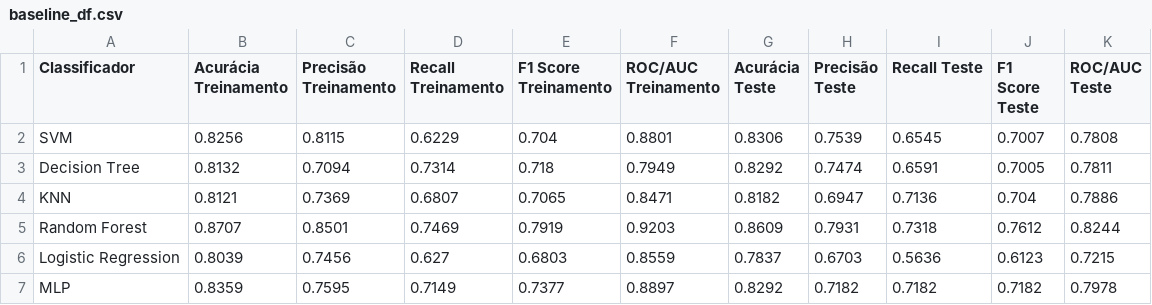
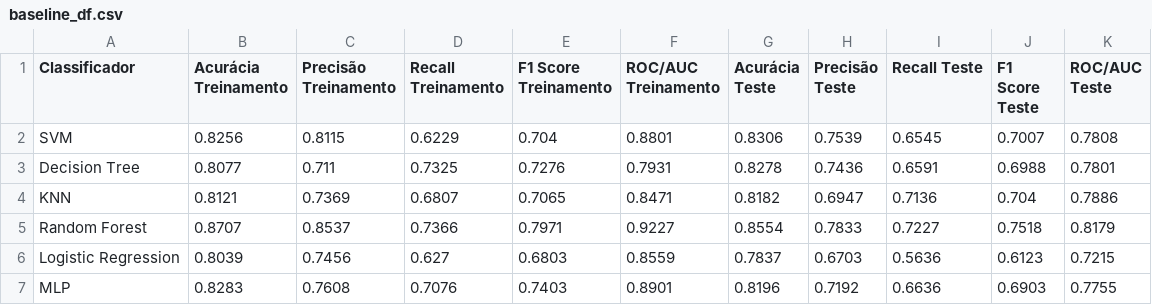
Before and after one commit to caiocmb7/projetos, a CSV file: ML&AI/TCC/data/hotel_reservations/results/baseline_df.csv, drawn as a sheet.

```diff
--- a/ML&AI/TCC/data/hotel_reservations/results/baseline_df.csv
+++ b/ML&AI/TCC/data/hotel_reservations/results/baseline_df.csv
@@ -2,6 +2,6 @@ Classificador,Acurácia Treinamento,Precisão Treinamento,Recall Treinamento,F1
 SVM,0.8256,0.8115,0.6229,0.704,0.8801,0.8306,0.7539,0.6545,0.7007,0.7808
-Decision Tree,0.8132,0.7094,0.7314,0.718,0.7949,0.8292,0.7474,0.6591,0.7005,0.7811
+Decision Tree,0.8077,0.711,0.7325,0.7276,0.7931,0.8278,0.7436,0.6591,0.6988,0.7801
 KNN,0.8121,0.7369,0.6807,0.7065,0.8471,0.8182,0.6947,0.7136,0.704,0.7886
-Random Forest,0.8707,0.8501,0.7469,0.7919,0.9203,0.8609,0.7931,0.7318,0.7612,0.8244
+Random Forest,0.8707,0.8537,0.7366,0.7971,0.9227,0.8554,0.7833,0.7227,0.7518,0.8179
 Logistic Regression,0.8039,0.7456,0.627,0.6803,0.8559,0.7837,0.6703,0.5636,0.6123,0.7215
-MLP,0.8359,0.7595,0.7149,0.7377,0.8897,0.8292,0.7182,0.7182,0.7182,0.7978
+MLP,0.8283,0.7608,0.7076,0.7403,0.8901,0.8196,0.7192,0.6636,0.6903,0.7755
```
Also changed, not shown: ML&AI/TCC/data/airline/results/baseline_df.csv, ML&AI/TCC/data/airline/results/tbtr_df.csv, 7 other files.
